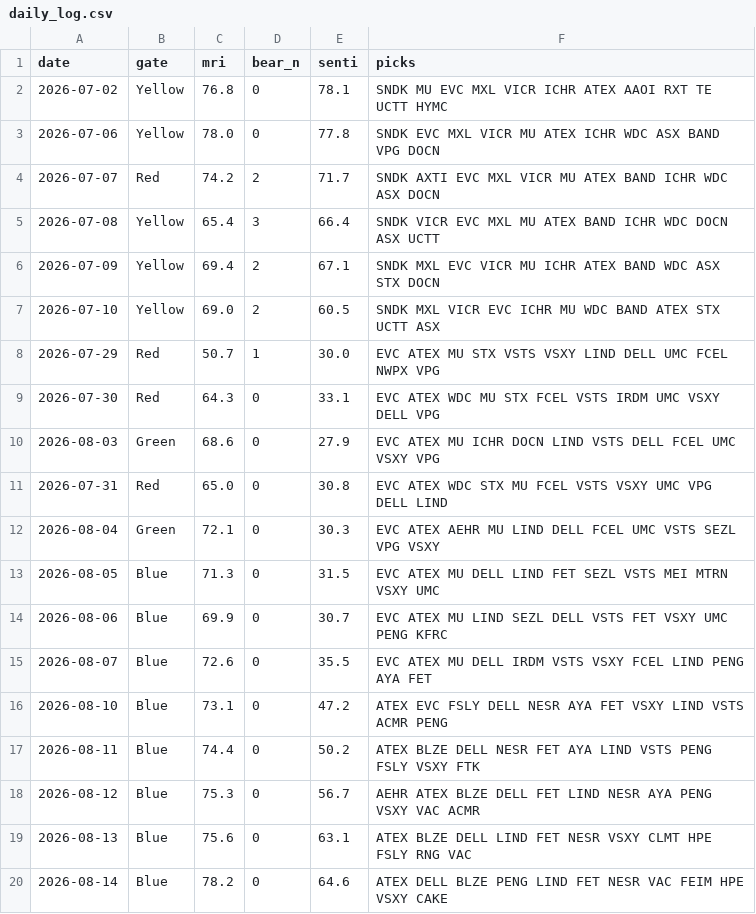
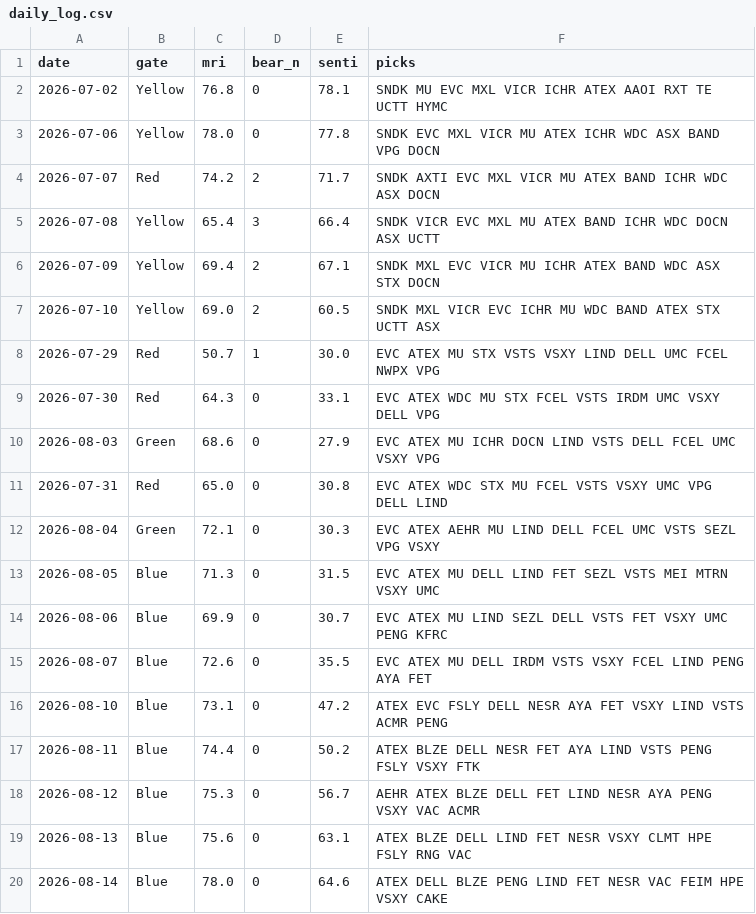
Before and after one commit to thanzo12wizu-stack/v38-watchlist, a CSV file: daily_log.csv, drawn as a sheet.

```diff
--- a/daily_log.csv
+++ b/daily_log.csv
@@ -19,2 +19,2 @@ date,gate,mri,bear_n,senti,picks
 2026-08-13,Blue,75.6,0,63.1,ATEX BLZE DELL LIND FET NESR VSXY CLMT HPE FSLY RNG VAC
-2026-08-14,Blue,78.2,0,64.6,ATEX DELL BLZE PENG LIND FET NESR VAC FEIM HPE VSXY CAKE
+2026-08-14,Blue,78.0,0,64.6,ATEX DELL BLZE PENG LIND FET NESR VAC FEIM HPE VSXY CAKE
```
Also changed, not shown: 5 other files.
